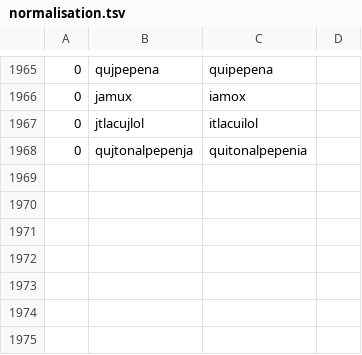
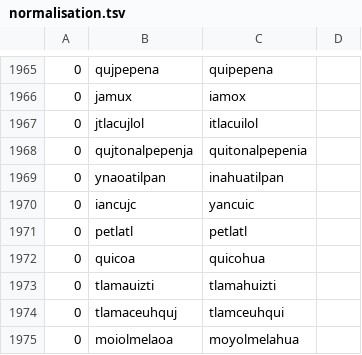
Before and after one commit to ftyers/UD_Classical_Nahuatl-FloCo, a TSV file: scripts/normalisation.tsv, drawn as a sheet; only a part is shown, gaps mark what is left out; the diff names each change by its address in the sheet, - before the commit and + after, or states it on an @@ line.

```diff
--- a/scripts/normalisation.tsv
+++ b/scripts/normalisation.tsv
+row 1969: 0 | ynaoatilpan | inahuatilpan
+row 1970: 0 | iancujc | yancuic
+row 1971: 0 | petlatl | petlatl
+row 1972: 0 | quicoa | quicohua
+row 1973: 0 | tlamauizti | tlamahuizti
+row 1974: 0 | tlamaceuhquj | tlamceuhqui
+row 1975: 0 | moiolmelaoa | moyolmelahua
```
Also changed, not shown: scripts/lexicon.tsv, scripts/retokenisation.tsv.
